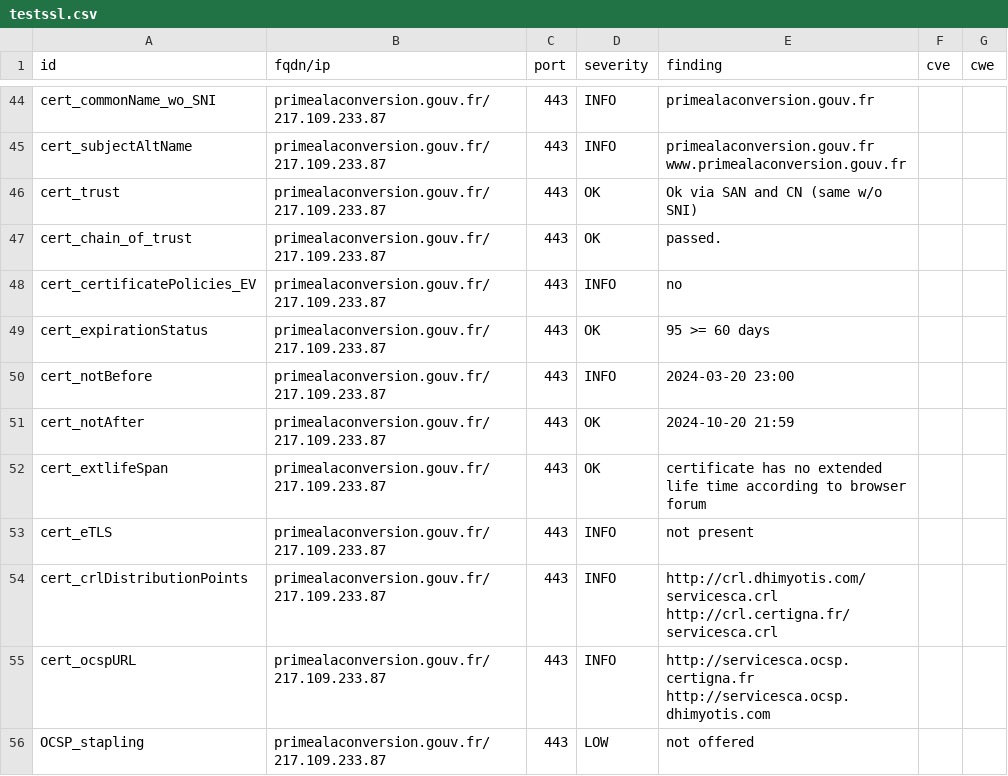
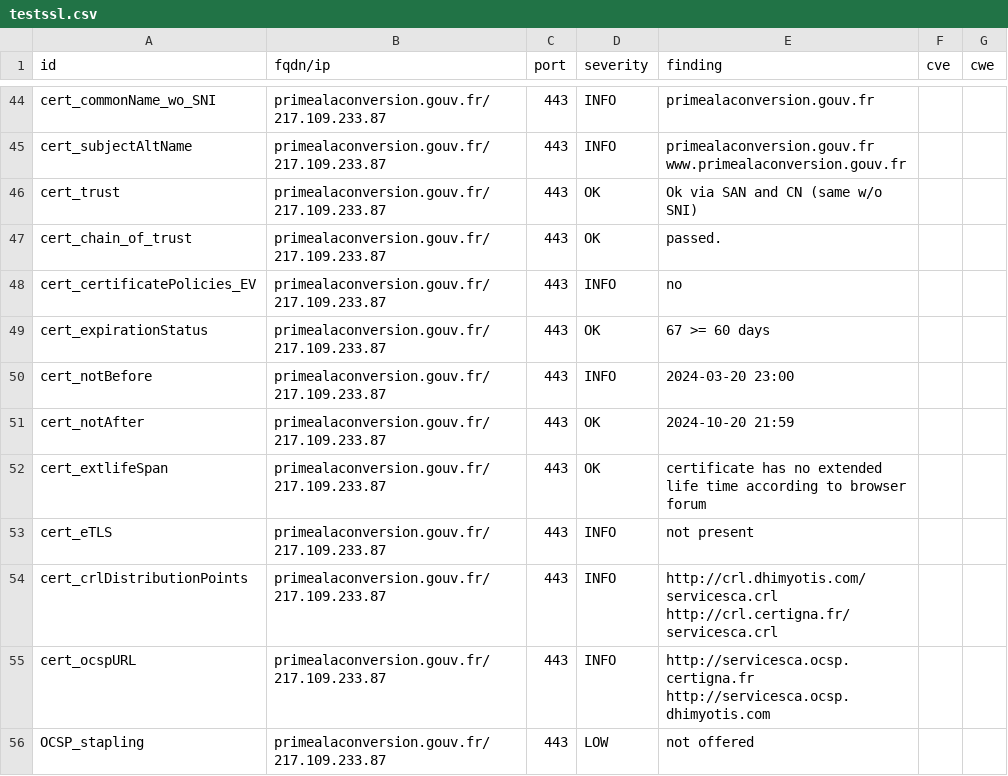
Before and after one commit to GKO-org/dashlordPrd8, a CSV file: results/aHR0cHM6Ly9wcmltZWFsYWNvbnZlcnNpb24uZ291di5mcg==/testssl.csv, drawn as a sheet; only a part is shown, gaps mark what is left out.

```diff
--- a/results/aHR0cHM6Ly9wcmltZWFsYWNvbnZlcnNpb24uZ291di5mcg==/testssl.csv
+++ b/results/aHR0cHM6Ly9wcmltZWFsYWNvbnZlcnNpb24uZ291di5mcg==/testssl.csv
@@ -48,3 +48,3 @@
 "cert_certificatePolicies_EV","primealaconversion.gouv.fr/217.109.233.87","443","INFO","no","",""
-"cert_expirationStatus","primealaconversion.gouv.fr/217.109.233.87","443","OK","95 >= 60 days","",""
+"cert_expirationStatus","primealaconversion.gouv.fr/217.109.233.87","443","OK","67 >= 60 days","",""
 "cert_notBefore","primealaconversion.gouv.fr/217.109.233.87","443","INFO","2024-03-20 23:00","",""
```
Also changed, not shown: 9 other files.
